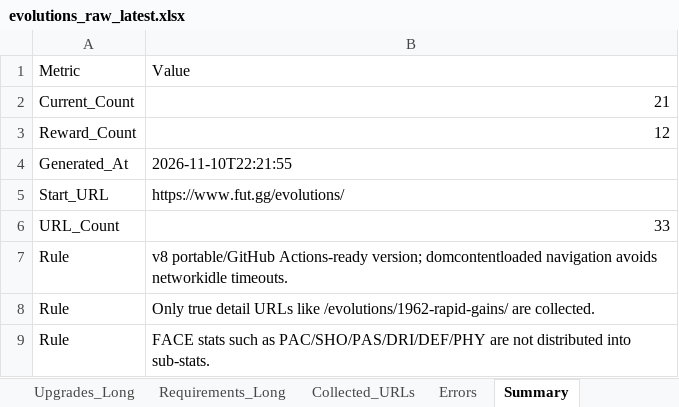
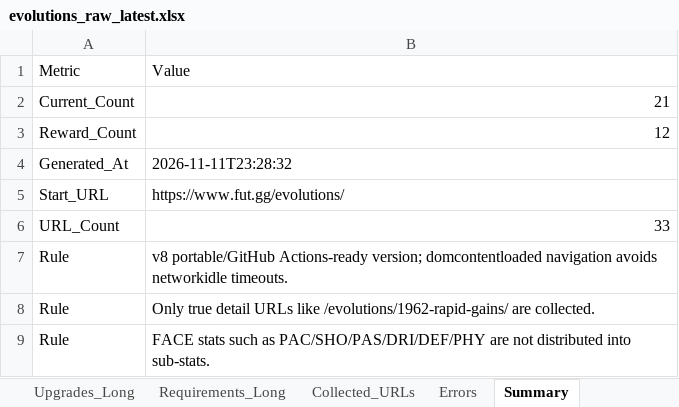
Before and after one commit to lemora87/futgg-objective-crawler, an Excel workbook: latest/evolutions_raw_latest.xlsx, sheet Summary, drawn as a sheet; values as stored, in another font and other column widths than the file's, no borders; the diff names each change by its address in the sheet, - before the commit and + after, or states it on an @@ line.

```diff
--- a/latest/evolutions_raw_latest.xlsx (sheet Summary)
+++ b/latest/evolutions_raw_latest.xlsx (sheet Summary)
-B4: 2026-11-10T22:21:55
+B4: 2026-11-11T23:28:32
```
Also changed, not shown: sheet Unified_Matrix, sheet Collected_URLs, latest/evolutions_analysis_latest.xlsx.
